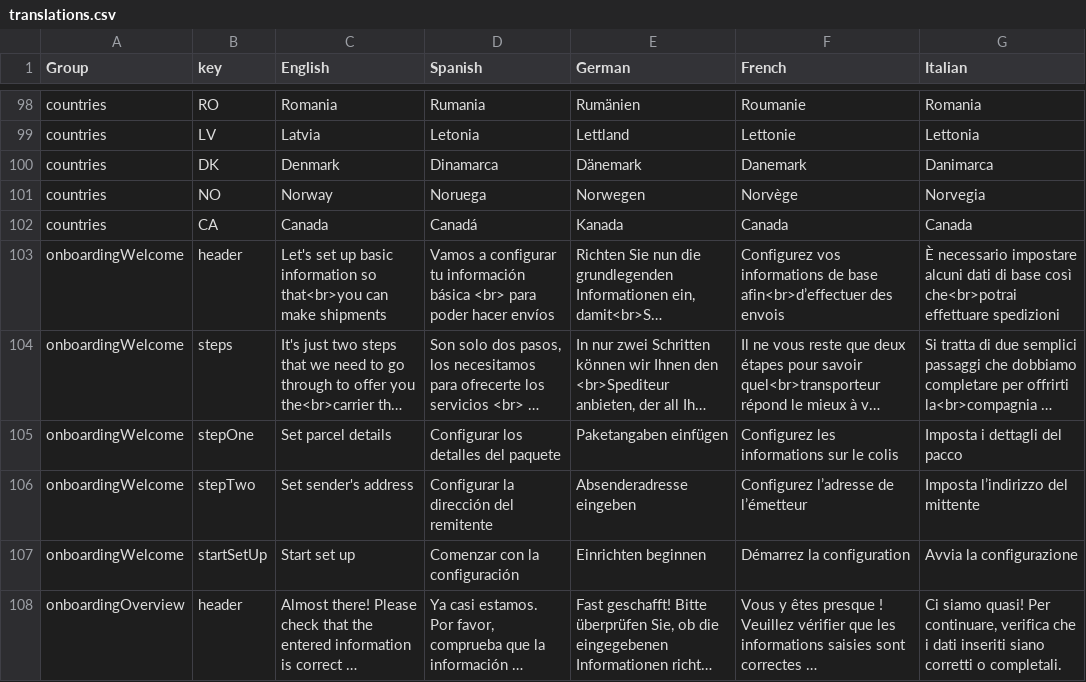
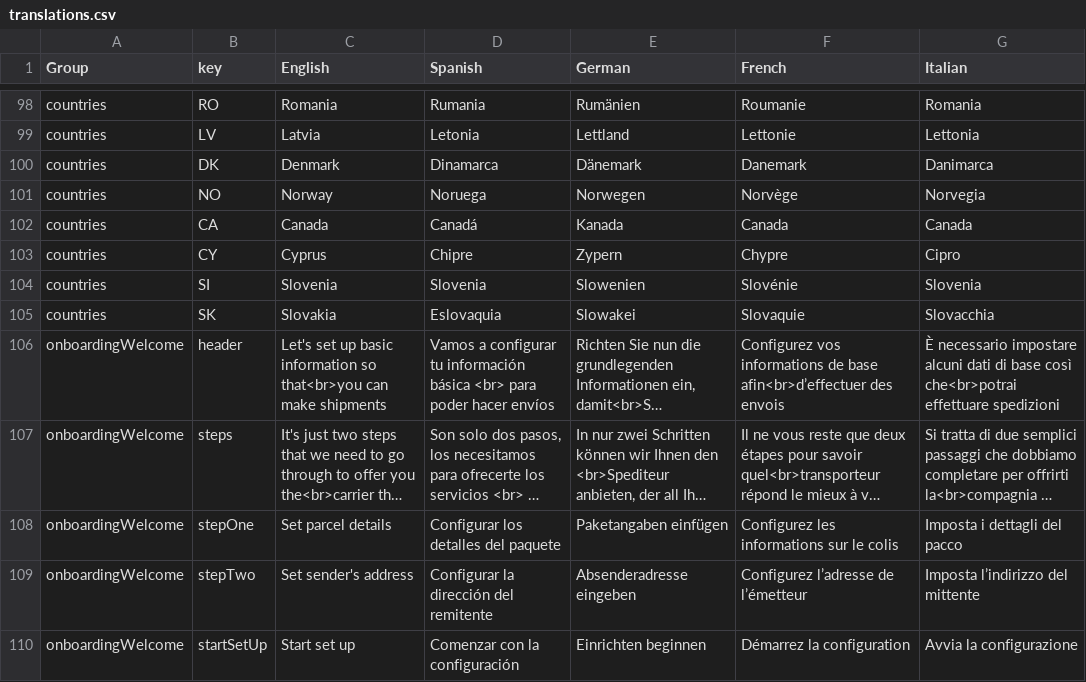
Before and after one commit to packlink-dev/ecommerce_module_core, a CSV file: src/BusinessLogic/Resources/countries/translations.csv, drawn as a sheet; only a part is shown, gaps mark what is left out; the shorter side is filled out with more unchanged rows; long unchanged cells end in …; the diff names each change by its address in the sheet, - before the commit and + after, or states it on an @@ line.

Commit message:
Add unsupported countries Cyprus, Slovenia and Slovakia
ISSUE: CS-5316

```diff
--- a/src/BusinessLogic/Resources/countries/translations.csv
+++ b/src/BusinessLogic/Resources/countries/translations.csv
+row 103: countries | CY | Cyprus | Chipre | Zypern | Chypre | Cipro
+row 104: countries | SI | Slovenia | Slovenia | Slowenien | Slovénie | Slovenia
+row 105: countries | SK | Slovakia | Eslovaquia | Slowakei | Slovaquie | Slovacchia
```
Also changed, not shown: 9 other files.
